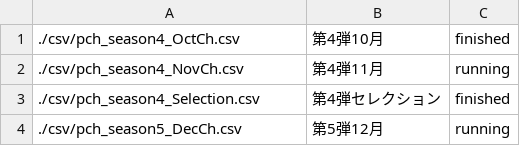
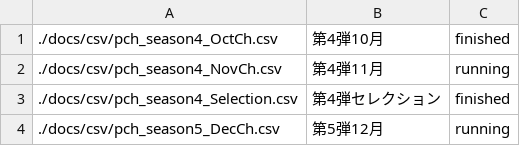
Before and after one commit to gbgb-ojisan/managePCHcoordinates, a CSV file: docs/csv/_csvlist.csv, drawn as a sheet.

```diff
--- a/docs/csv/_csvlist.csv
+++ b/docs/csv/_csvlist.csv
@@ -1,4 +1,4 @@
-./csv/pch_season4_OctCh.csv,第4弾10月,finished
-./csv/pch_season4_NovCh.csv,第4弾11月,running
-./csv/pch_season4_Selection.csv,第4弾セレクション,finished
-./csv/pch_season5_DecCh.csv,第5弾12月,running
+./docs/csv/pch_season4_OctCh.csv,第4弾10月,finished
+./docs/csv/pch_season4_NovCh.csv,第4弾11月,running
+./docs/csv/pch_season4_Selection.csv,第4弾セレクション,finished
+./docs/csv/pch_season5_DecCh.csv,第5弾12月,running
```
Also changed, not shown: 3 other files.
